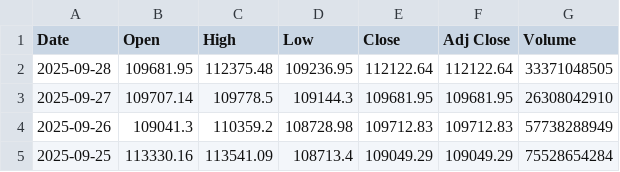
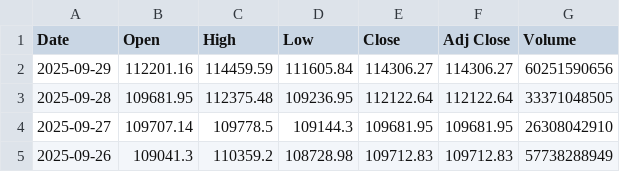
Before and after one commit to kewingchang/CryptoMamba, a CSV file: data/BTC_one_day_pred.csv, drawn as a sheet; only a part is shown; the shorter side is filled out with more unchanged rows; the diff names each change by its address in the sheet, - before the commit and + after, or states it on an @@ line.

```diff
--- a/data/BTC_one_day_pred.csv
+++ b/data/BTC_one_day_pred.csv
+row 2: 2025-09-29 | 112201.16 | 114459.59 | 111605.84 | 114306.27 | 114306.27 | 60251590656
```
Also changed, not shown: data/ETH_one_day_pred.csv.
